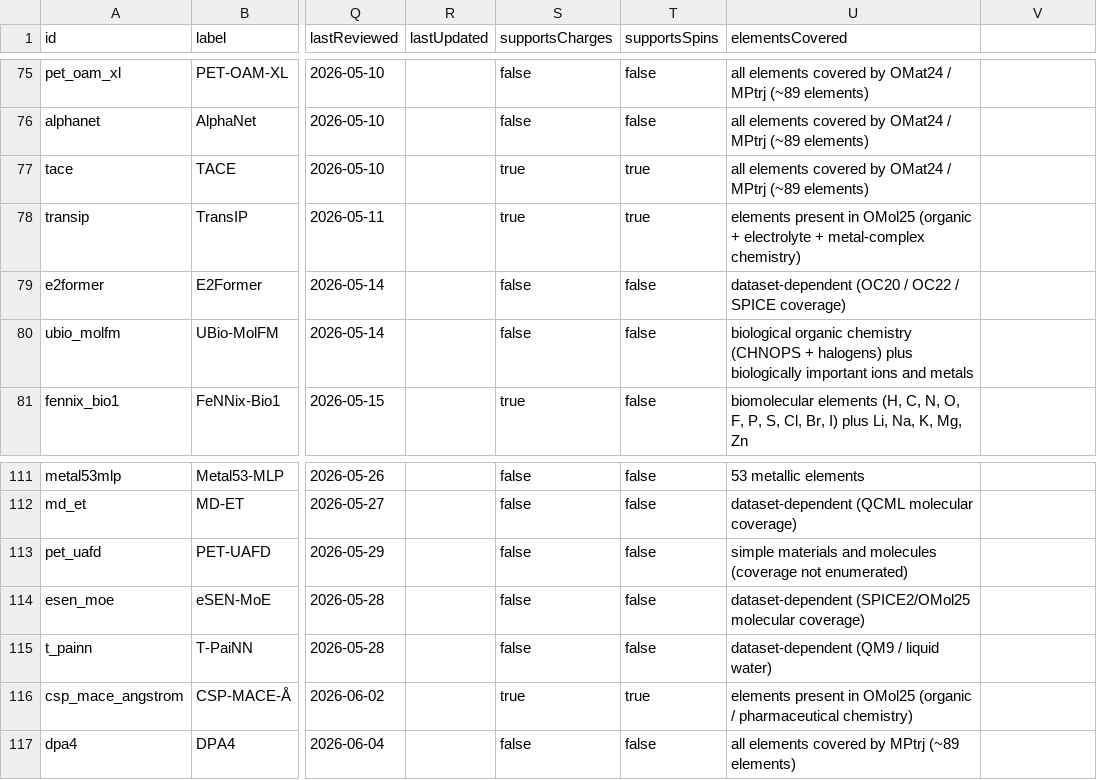
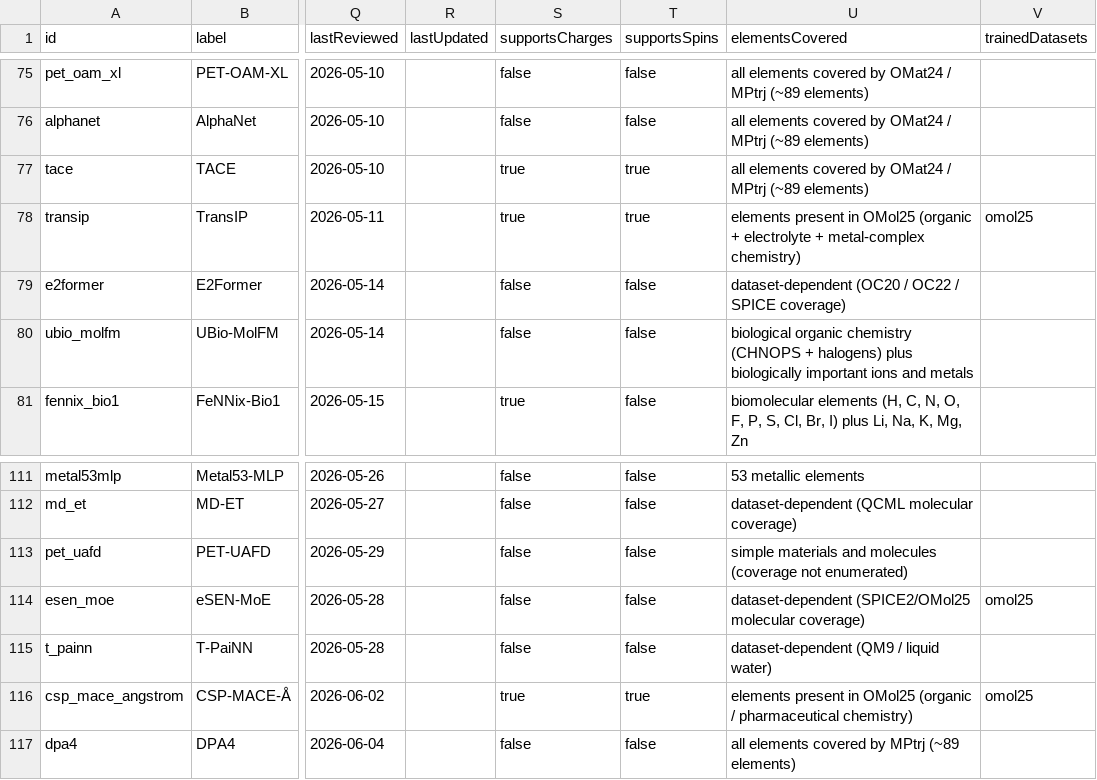
Before and after one commit to lulelaboratory/mlip-landscape, a CSV file: public/data/landscape-v2.0.0.csv, drawn as a sheet; only a part is shown, gaps mark what is left out; the diff covers the shown part only; the diff names each change by its address in the sheet, - before the commit and + after, or states it on an @@ line.

```diff
--- a/public/data/landscape-v2.0.0.csv
+++ b/public/data/landscape-v2.0.0.csv
-V1: (empty)
+V1: trainedDatasets
-V78 (trainedDatasets): (empty)
+V78 (trainedDatasets): omol25
-V114 (trainedDatasets): (empty)
+V114 (trainedDatasets): omol25
-V116 (trainedDatasets): (empty)
+V116 (trainedDatasets): omol25
```
Also changed, not shown: 8 edited cells elsewhere in this file, 3 other files.
